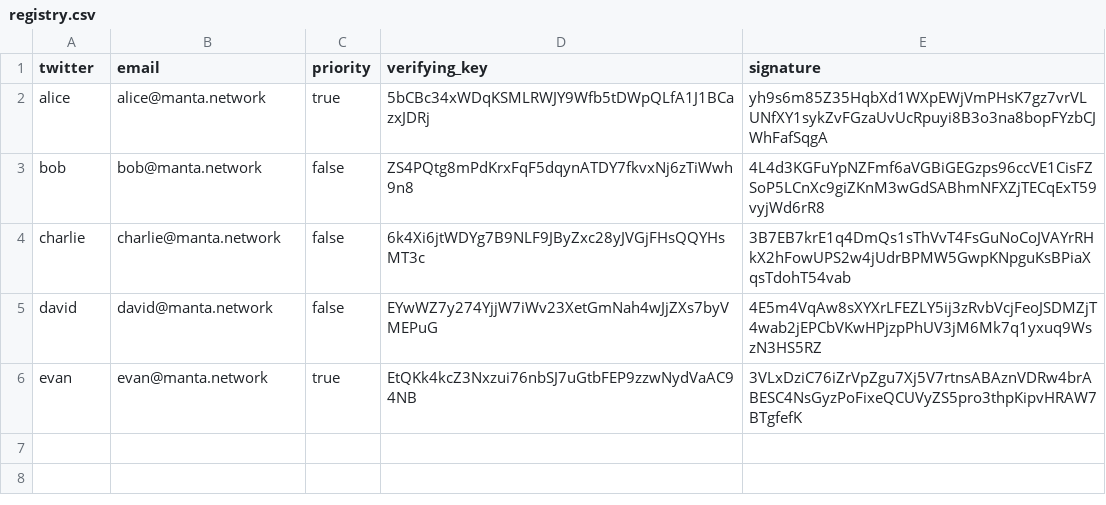
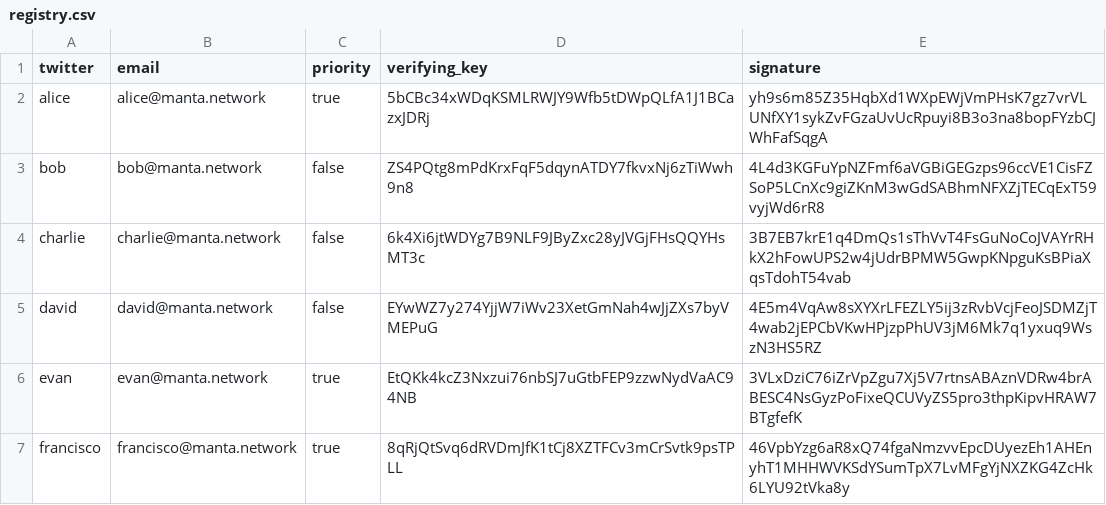
Before and after one commit to Manta-Network/manta-rs, a CSV file: manta-trusted-setup/data/registry.csv, drawn as a sheet; the diff names each change by its address in the sheet, - before the commit and + after, or states it on an @@ line.

Commit message:
update registry

```diff
--- a/manta-trusted-setup/data/registry.csv
+++ b/manta-trusted-setup/data/registry.csv
+row 7: francisco | francisco@manta.network | true | 8qRjQtSvq6dRVDmJfK1tCj8XZTFCv3mCrSvtk9psTPLL | 46VpbYzg6aR8xQ74fgaNmzvvEpcDUyezEh1AHEnyhT1MHHWVKSdYSumTpX7LvMFgYjNXZKG4ZcHk6LYU92tVka8y
```
